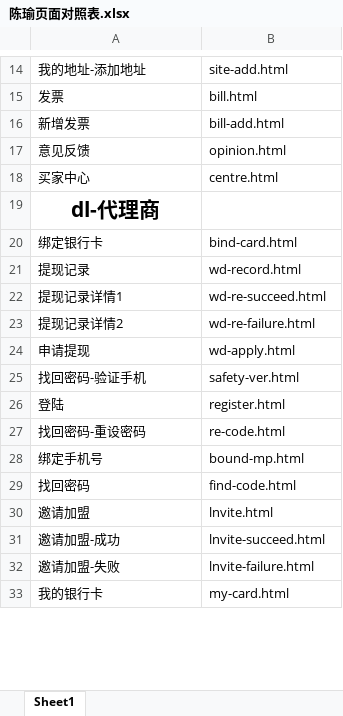
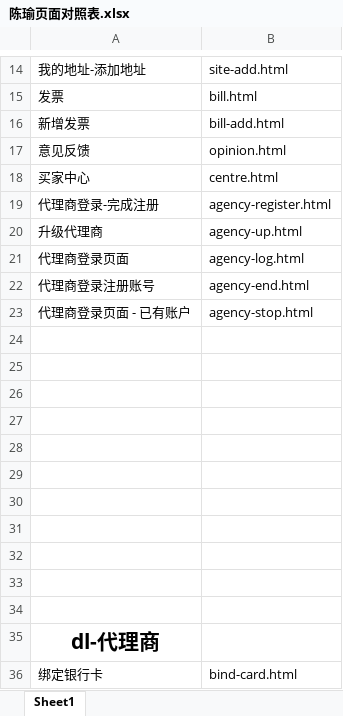
Before and after one commit to lilinchun1/weidai2.0, an Excel workbook: 陈瑜页面对照表.xlsx, sheet Sheet1, drawn as a sheet; only a part is shown, gaps mark what is left out; the shorter side is filled out with more unchanged rows; values as stored, in another font and other column widths than the file's, no borders; the diff covers the shown part only; the diff names each change by its address in the sheet, - before the commit and + after, or states it on an @@ line.

```diff
--- a/陈瑜页面对照表.xlsx (sheet Sheet1)
+++ b/陈瑜页面对照表.xlsx (sheet Sheet1)
+row 19: 代理商登录-完成注册 | agency-register.html
+row 20: 升级代理商 | agency-up.html
+row 21: 代理商登录页面 | agency-log.html
+row 22: 代理商登录注册账号 | agency-end.html
+row 23: 代理商登录页面 - 已有账户 | agency-stop.html
+row 24: (empty)
+row 25: (empty)
+row 26: (empty)
+row 27: (empty)
+row 28: (empty)
+row 29: (empty)
+row 30: (empty)
+row 31: (empty)
+row 32: (empty)
+row 33: (empty)
+row 34: (empty)
```
Also changed, not shown: 16 removed rows elsewhere in this sheet, 13 other files.
